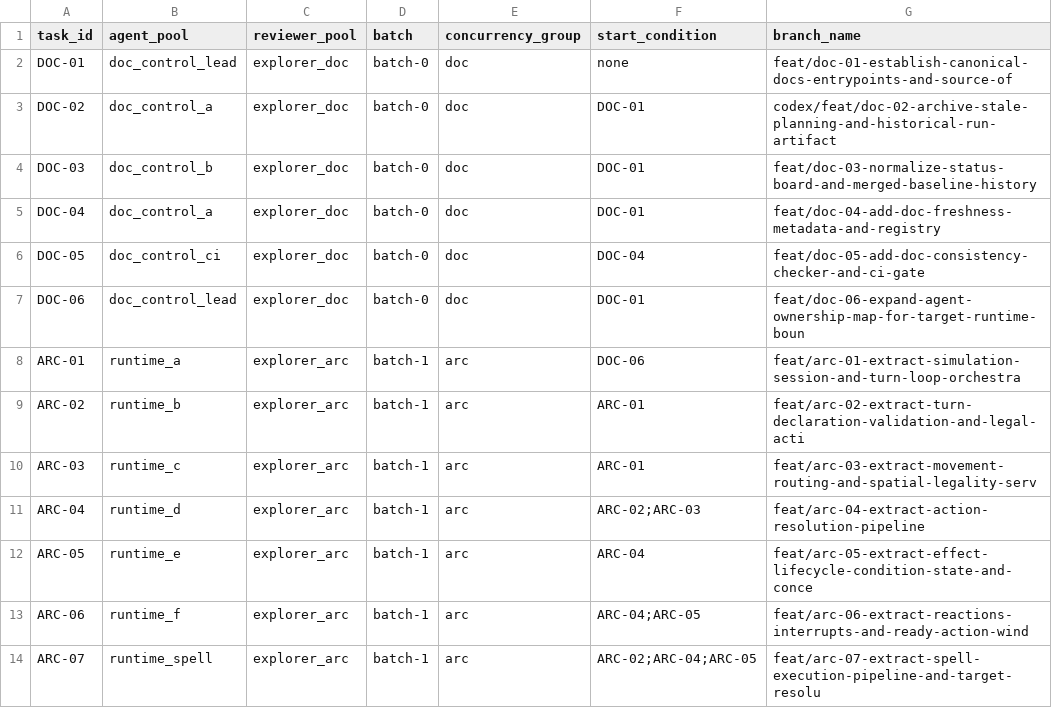
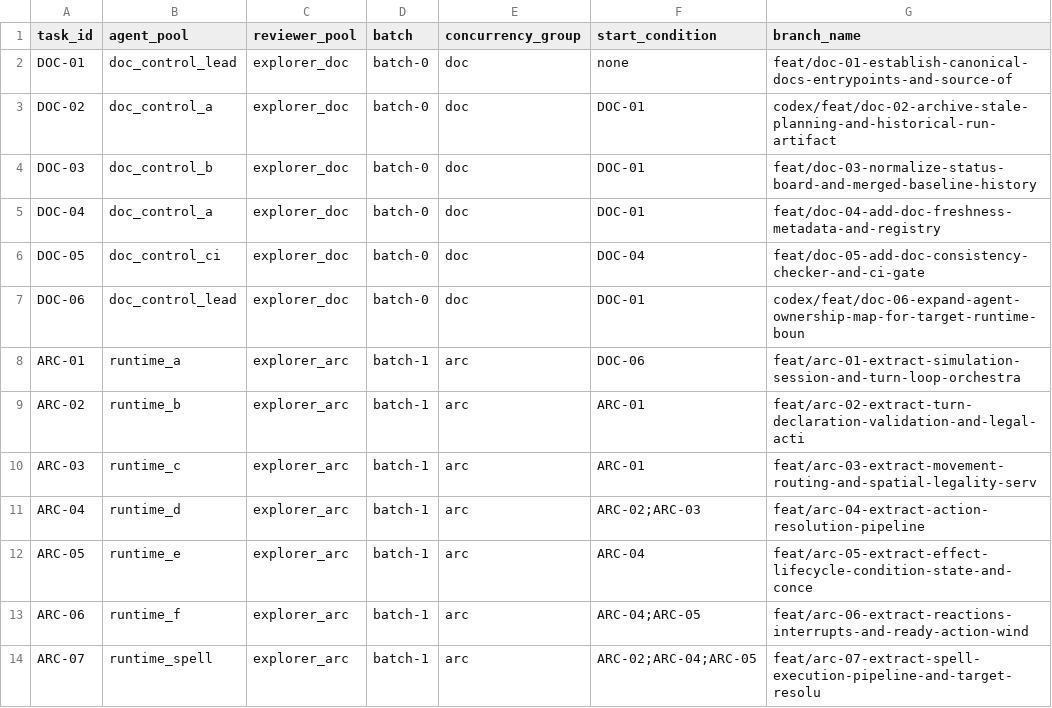
Before and after one commit to rputnam0/dnd_sim, a CSV file: docs/program/agent_assignment.csv, drawn as a sheet; only a part is shown.

```diff
--- a/docs/program/agent_assignment.csv
+++ b/docs/program/agent_assignment.csv
@@ -6,3 +6,3 @@ DOC-04,doc_control_a,explorer_doc,batch-0,doc,DOC-01,feat/doc-04-add-doc-freshne
 DOC-05,doc_control_ci,explorer_doc,batch-0,doc,DOC-04,feat/doc-05-add-doc-consistency-checker-and-ci-gate
-DOC-06,doc_control_lead,explorer_doc,batch-0,doc,DOC-01,feat/doc-06-expand-agent-ownership-map-for-target-runtime-boun
+DOC-06,doc_control_lead,explorer_doc,batch-0,doc,DOC-01,codex/feat/doc-06-expand-agent-ownership-map-for-target-runtime-boun
 ARC-01,runtime_a,explorer_arc,batch-1,arc,DOC-06,feat/arc-01-extract-simulation-session-and-turn-loop-orchestra
```
Also changed, not shown: docs/program/backlog.csv, 1 other file.
